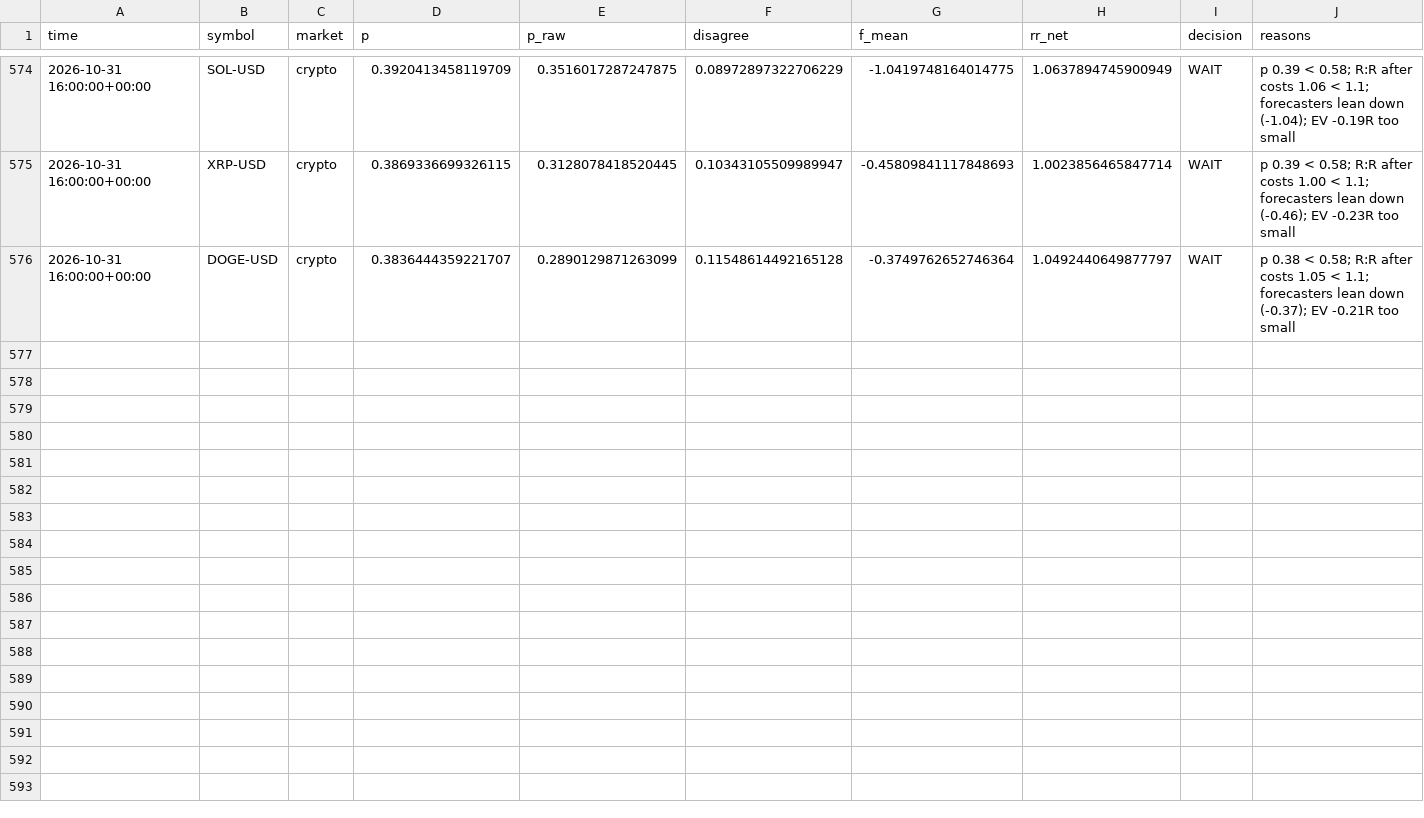
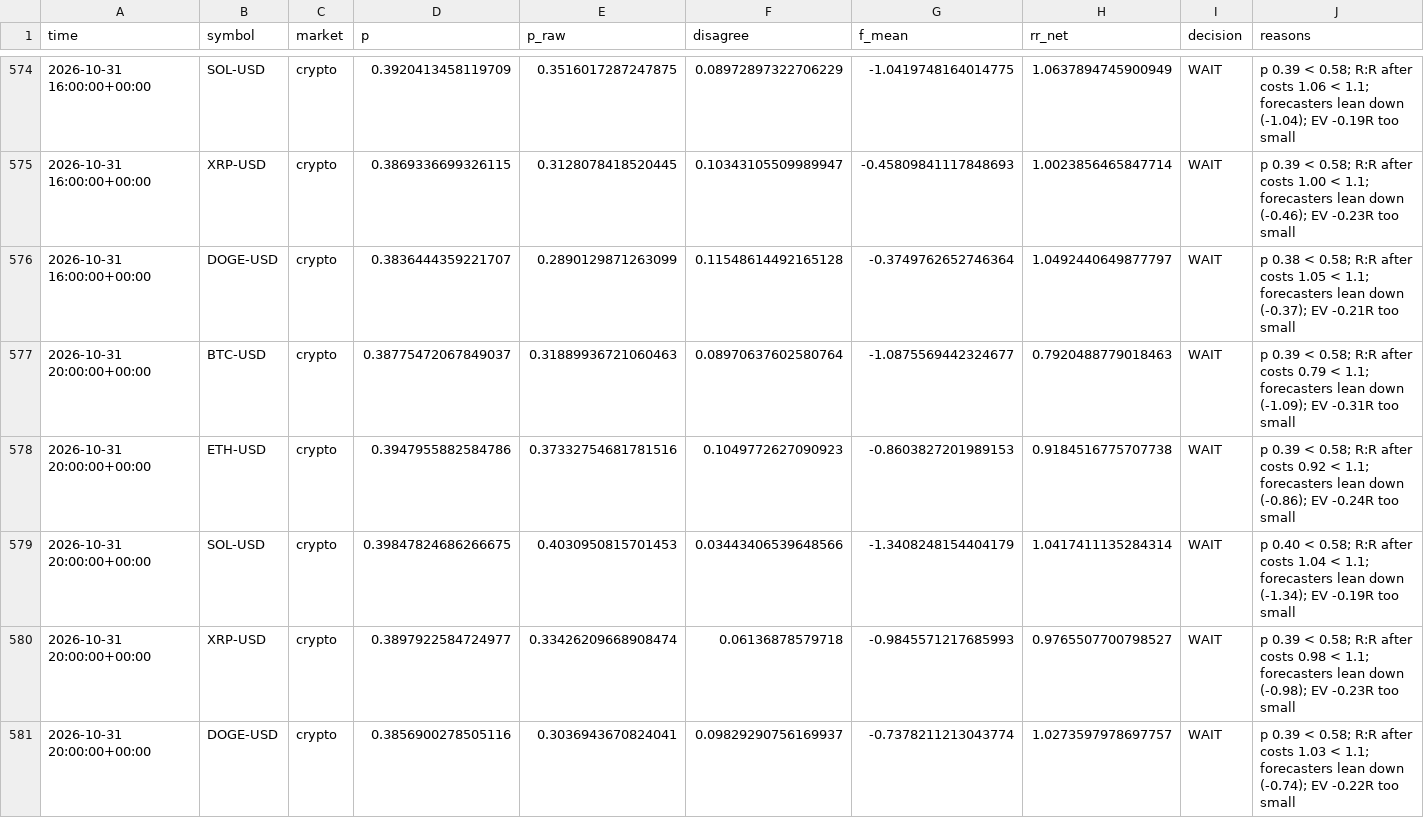
Before and after one commit to jaysantmyer-spec/ai-trader, a CSV file: data/setups.csv, drawn as a sheet; only a part is shown, gaps mark what is left out; rows hold the shown columns only; the diff names each change by its address in the sheet, - before the commit and + after, or states it on an @@ line.

```diff
--- a/data/setups.csv
+++ b/data/setups.csv
+row 577: 2026-10-31 20:00:00+00:00 | BTC-USD | crypto | 0.38775472067849037 | 0.31889936721060463 | 0.08970637602580764 | -1.0875569442324677 | 0.7920488779018463 | WAIT | p 0.39 < 0.58; R:R after costs 0.79 < 1.1; forecasters lean down (-1.09); EV -0.31R too small
+row 578: 2026-10-31 20:00:00+00:00 | ETH-USD | crypto | 0.3947955882584786 | 0.37332754681781516 | 0.1049772627090923 | -0.8603827201989153 | 0.9184516775707738 | WAIT | p 0.39 < 0.58; R:R after costs 0.92 < 1.1; forecasters lean down (-0.86); EV -0.24R too small
+row 579: 2026-10-31 20:00:00+00:00 | SOL-USD | crypto | 0.39847824686266675 | 0.4030950815701453 | 0.03443406539648566 | -1.3408248154404179 | 1.0417411135284314 | WAIT | p 0.40 < 0.58; R:R after costs 1.04 < 1.1; forecasters lean down (-1.34); EV -0.19R too small
+row 580: 2026-10-31 20:00:00+00:00 | XRP-USD | crypto | 0.3897922584724977 | 0.33426209668908474 | 0.06136878579718 | -0.9845571217685993 | 0.9765507700798527 | WAIT | p 0.39 < 0.58; R:R after costs 0.98 < 1.1; forecasters lean down (-0.98); EV -0.23R too small
+row 581: 2026-10-31 20:00:00+00:00 | DOGE-USD | crypto | 0.3856900278505116 | 0.3036943670824041 | 0.09829290756169937 | -0.7378211213043774 | 1.0273597978697757 | WAIT | p 0.39 < 0.58; R:R after costs 1.03 < 1.1; forecasters lean down (-0.74); EV -0.22R too small
```
Also changed, not shown: 7 other files.
